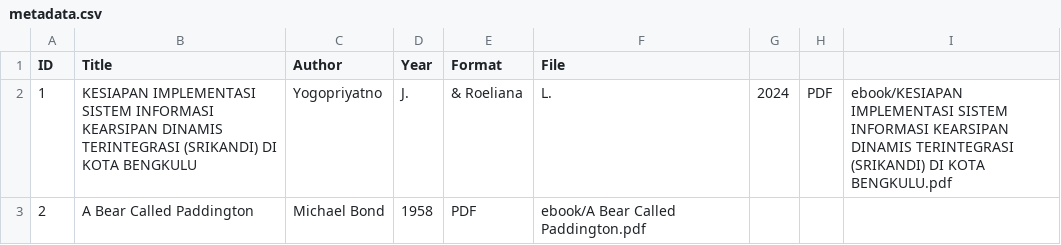
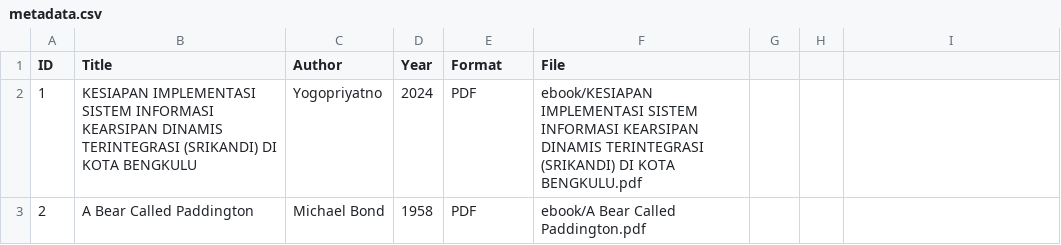
Before and after one commit to nailasalsa-bil/perpustakaandigital, a CSV file: metadata/metadata.csv, drawn as a sheet.

Commit message:
Update metadata.csv

```diff
--- a/metadata/metadata.csv
+++ b/metadata/metadata.csv
@@ -1,3 +1,3 @@
 ID,Title,Author,Year,Format,File
-1,KESIAPAN IMPLEMENTASI SISTEM INFORMASI KEARSIPAN DINAMIS TERINTEGRASI (SRIKANDI) DI KOTA BENGKULU,Yogopriyatno, J., & Roeliana, L.,2024,PDF,ebook/KESIAPAN IMPLEMENTASI SISTEM INFORMASI KEARSIPAN DINAMIS TERINTEGRASI (SRIKANDI) DI KOTA BENGKULU.pdf
+1,KESIAPAN IMPLEMENTASI SISTEM INFORMASI KEARSIPAN DINAMIS TERINTEGRASI (SRIKANDI) DI KOTA BENGKULU,Yogopriyatno,2024,PDF,ebook/KESIAPAN IMPLEMENTASI SISTEM INFORMASI KEARSIPAN DINAMIS TERINTEGRASI (SRIKANDI) DI KOTA BENGKULU.pdf
 2,A Bear Called Paddington,Michael Bond,1958,PDF,ebook/A Bear Called Paddington.pdf
```
